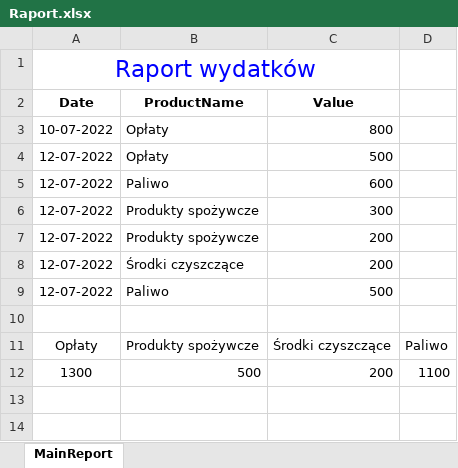
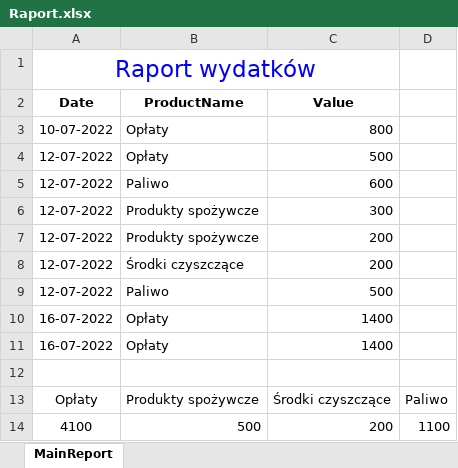
Before and after one commit to wolok94/Wallet, an Excel workbook: Raport.xlsx, sheet MainReport, drawn as a sheet; values as stored, in another font and other column widths than the file's, no borders; charts and pictures not drawn; addresses are those after the commit; the diff names each change by its address in the sheet, - before the commit and + after, or states it on an @@ line.

```diff
--- a/Raport.xlsx (sheet MainReport)
+++ b/Raport.xlsx (sheet MainReport)
+row 10: 16-07-2022 | Opłaty | 1400
+row 11: 16-07-2022 | Opłaty | 1400
-A14 (Date): 1300
+A14 (Date): 4100
```
Also changed, not shown: charts or pictures, 15 other files.
